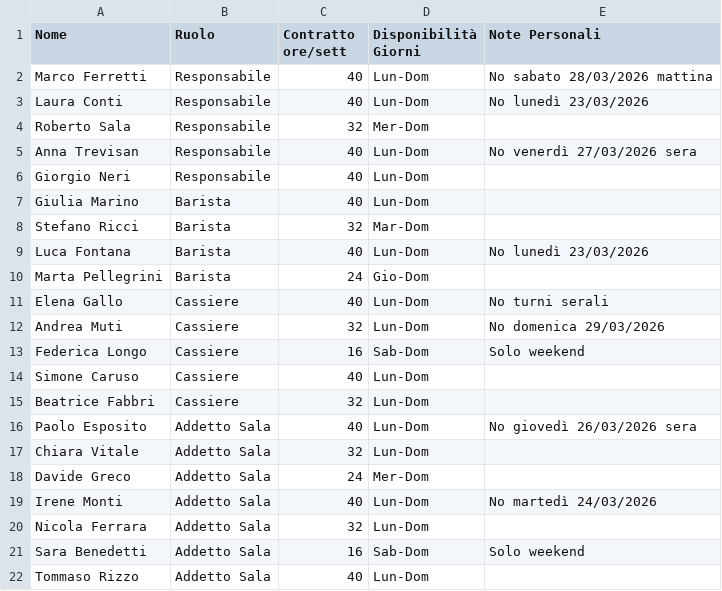
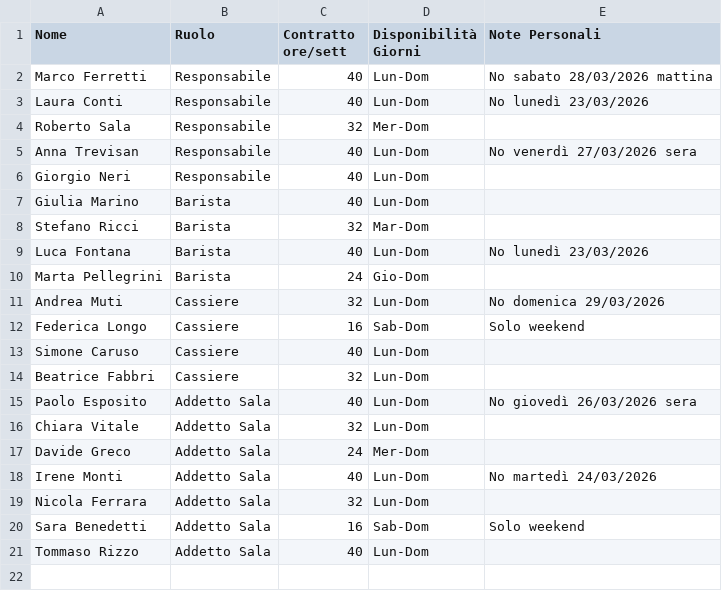
Before and after one commit to S-ai57/turistica-demo, a CSV file: Dipendenti.csv, drawn as a sheet.

Commit message:
Update Dipendenti.csv

```diff
--- a/Dipendenti.csv
+++ b/Dipendenti.csv
@@ -10,3 +10,2 @@ Luca Fontana,Barista,40,Lun-Dom,No lunedì 23/03/2026
 Marta Pellegrini,Barista,24,Gio-Dom,
-Elena Gallo,Cassiere,40,Lun-Dom,No turni serali
 Andrea Muti,Cassiere,32,Lun-Dom,No domenica 29/03/2026
```
